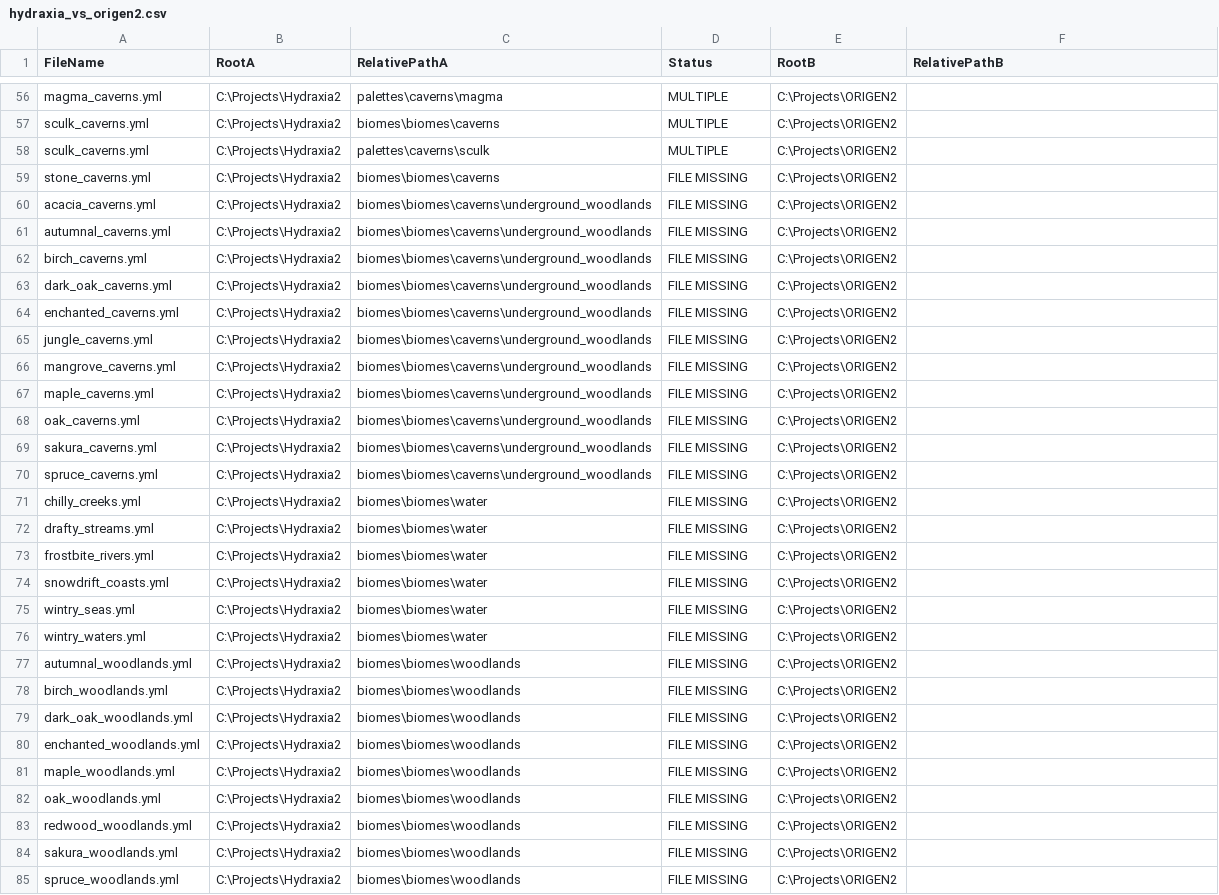
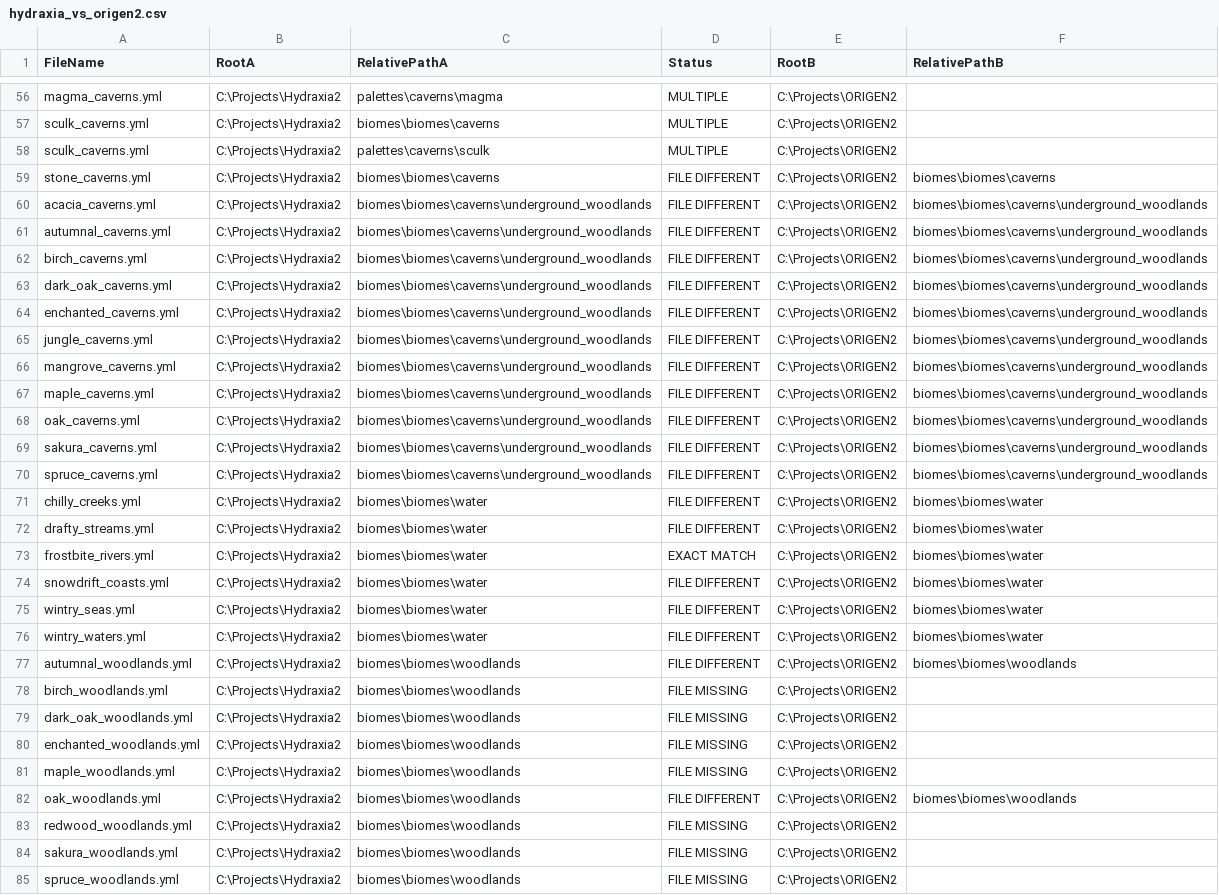
Before and after one commit to diytechy/CHIMERA, a CSV file: Review/hydraxia_vs_origen2.csv, drawn as a sheet; only a part is shown, gaps mark what is left out; the diff covers the shown part only; the diff names each change by its address in the sheet, - before the commit and + after, or states it on an @@ line.

```diff
--- a/Review/hydraxia_vs_origen2.csv
+++ b/Review/hydraxia_vs_origen2.csv
-D59:D72 (Status): FILE MISSING
+D59:D72 (Status): FILE DIFFERENT
-F59 (RelativePathB): (empty)
+F59 (RelativePathB): biomes\biomes\caverns
-F60:F70 (RelativePathB): (empty)
+F60:F70 (RelativePathB): biomes\biomes\caverns\underground_woodlands
-F71:F76 (RelativePathB): (empty)
+F71:F76 (RelativePathB): biomes\biomes\water
-D73 (Status): FILE MISSING
+D73 (Status): EXACT MATCH
-D74:D77 (Status): FILE MISSING
+D74:D77 (Status): FILE DIFFERENT
-F77 (RelativePathB): (empty)
+F77 (RelativePathB): biomes\biomes\woodlands
-D82 (Status): FILE MISSING
+D82 (Status): FILE DIFFERENT
-F82 (RelativePathB): (empty)
+F82 (RelativePathB): biomes\biomes\woodlands
```
Also changed, not shown: 2 edited cells elsewhere in this file, 8 other files.
